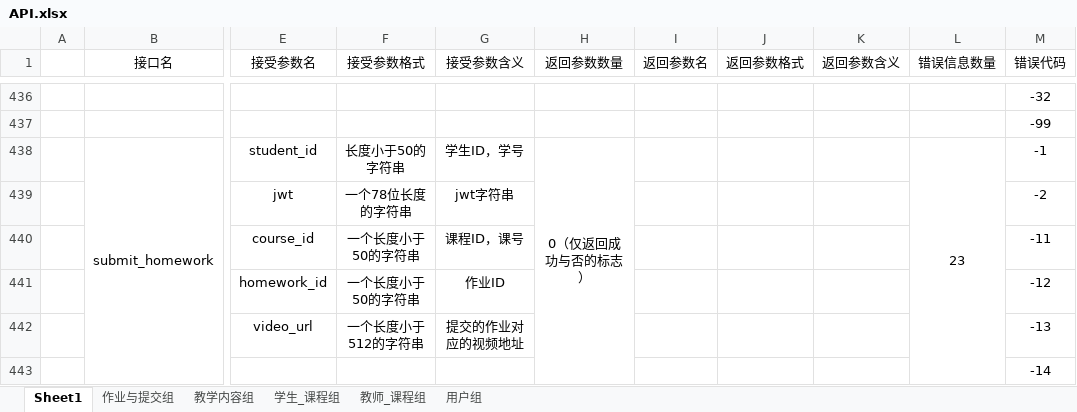
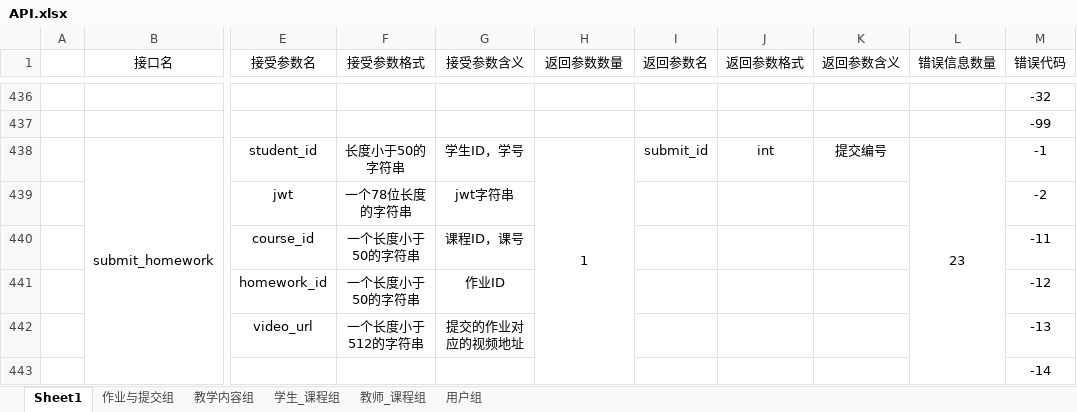
Before and after one commit to Gypsophila-ui/PE_AI_Manager, an Excel workbook: API.xlsx, sheet Sheet1, drawn as a sheet; only a part is shown, gaps mark what is left out; values as stored, in another font and other column widths than the file's, no borders; the diff names each change by its address in the sheet, - before the commit and + after, or states it on an @@ line.

```diff
--- a/API.xlsx (sheet Sheet1)
+++ b/API.xlsx (sheet Sheet1)
-H438 (返回参数数量): 0（仅返回成功与否的标志）
+H438 (返回参数数量): 1
-I438 (返回参数名): (empty)
+I438 (返回参数名): submit_id
-J438 (返回参数格式): (empty)
+J438 (返回参数格式): int
-K438 (返回参数含义): (empty)
+K438 (返回参数含义): 提交编号
```
Also changed, not shown: 13 other files.
